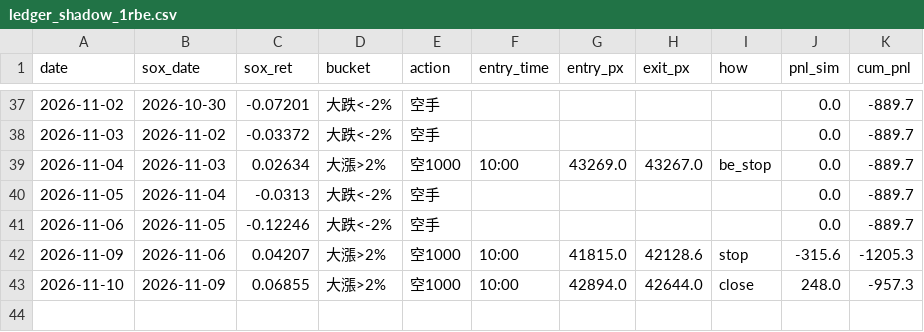
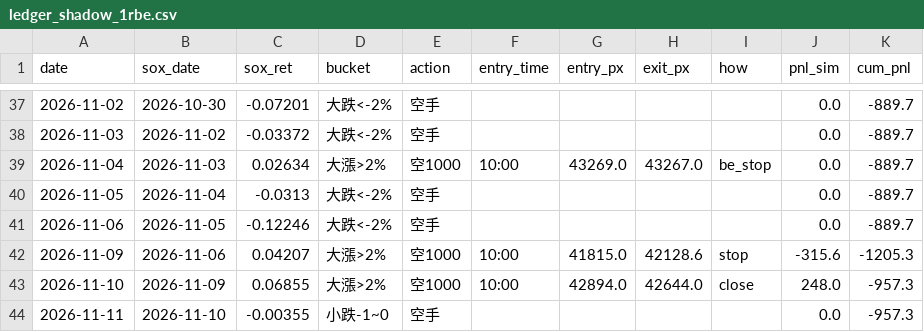
Before and after one commit to shihpc/taiwan-backtest, a CSV file: walkforward/ledger_shadow_1rbe.csv, drawn as a sheet; only a part is shown, gaps mark what is left out.

```diff
--- a/walkforward/ledger_shadow_1rbe.csv
+++ b/walkforward/ledger_shadow_1rbe.csv
@@ -43 +43,2 @@ date,sox_date,sox_ret,bucket,action,entry_time,entry_px,exit_px,how,pnl_sim,cum_
 2026-11-10,2026-11-09,0.06855,大漲>2%,空1000,10:00,42894.0,42644.0,close,248.0,-957.3
+2026-11-11,2026-11-10,-0.00355,小跌-1~0,空手,,,,,0.0,-957.3
```
Also changed, not shown: walkforward/ledger_shadow_1rbe_ts.csv.
